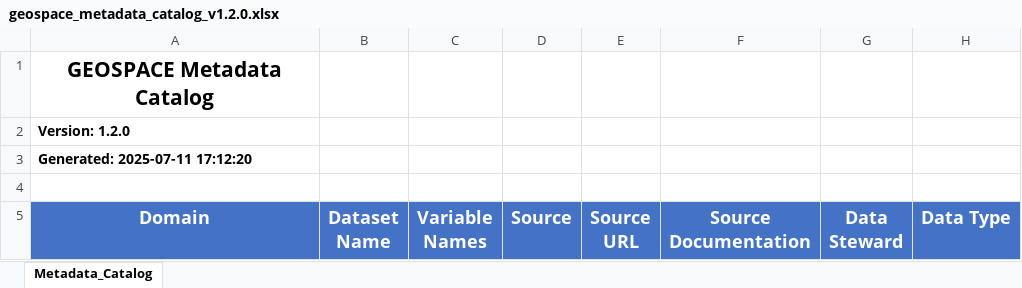
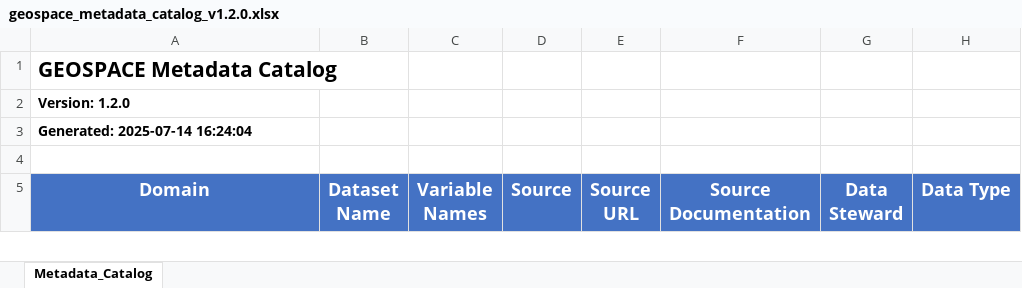
Before and after one commit to labgeea/geospace_data, an Excel workbook: catalog/geospace_metadata_catalog_v1.2.0.xlsx, sheet Metadata_Catalog, drawn as a sheet; only a part is shown; values as stored, in another font and other column widths than the file's, no borders; the diff names each change by its address in the sheet, - before the commit and + after, or states it on an @@ line.

Commit message:
implement CAMS data module
update catalog and bump version to 1.3.0

```diff
--- a/catalog/geospace_metadata_catalog_v1.2.0.xlsx (sheet Metadata_Catalog)
+++ b/catalog/geospace_metadata_catalog_v1.2.0.xlsx (sheet Metadata_Catalog)
-A1 alignment: center
+A1 alignment: left
-A3 (Domain): Generated: 2025-07-11 17:12:20
+A3 (Domain): Generated: 2025-07-14 16:24:04
```
Also changed, not shown: 13 other files.
